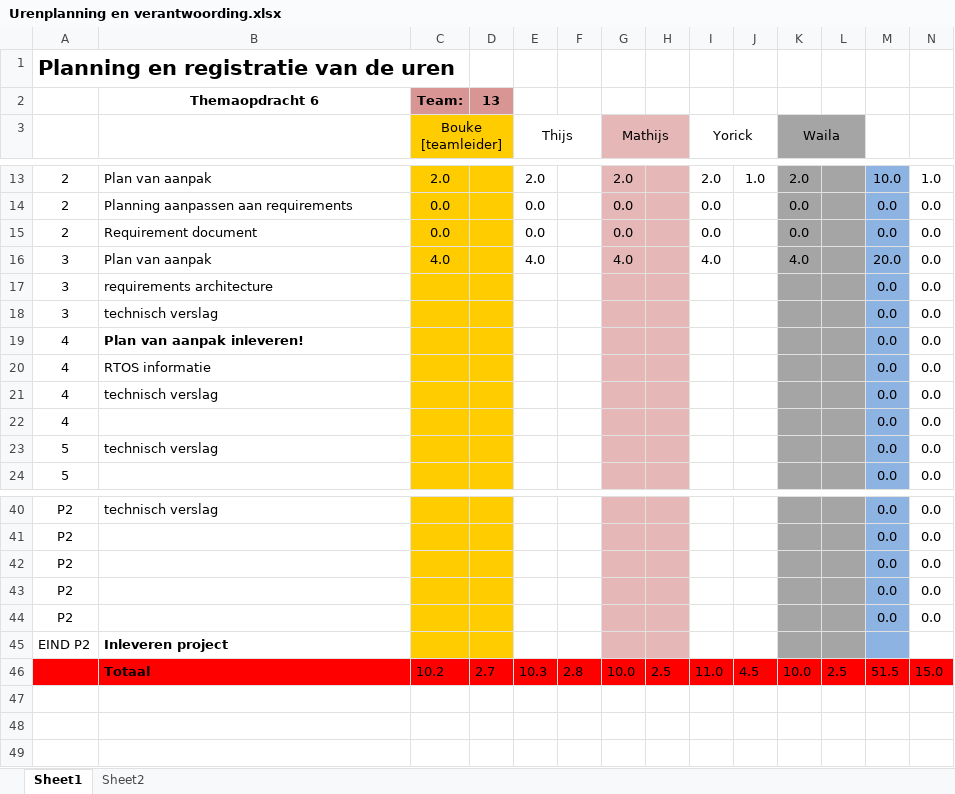
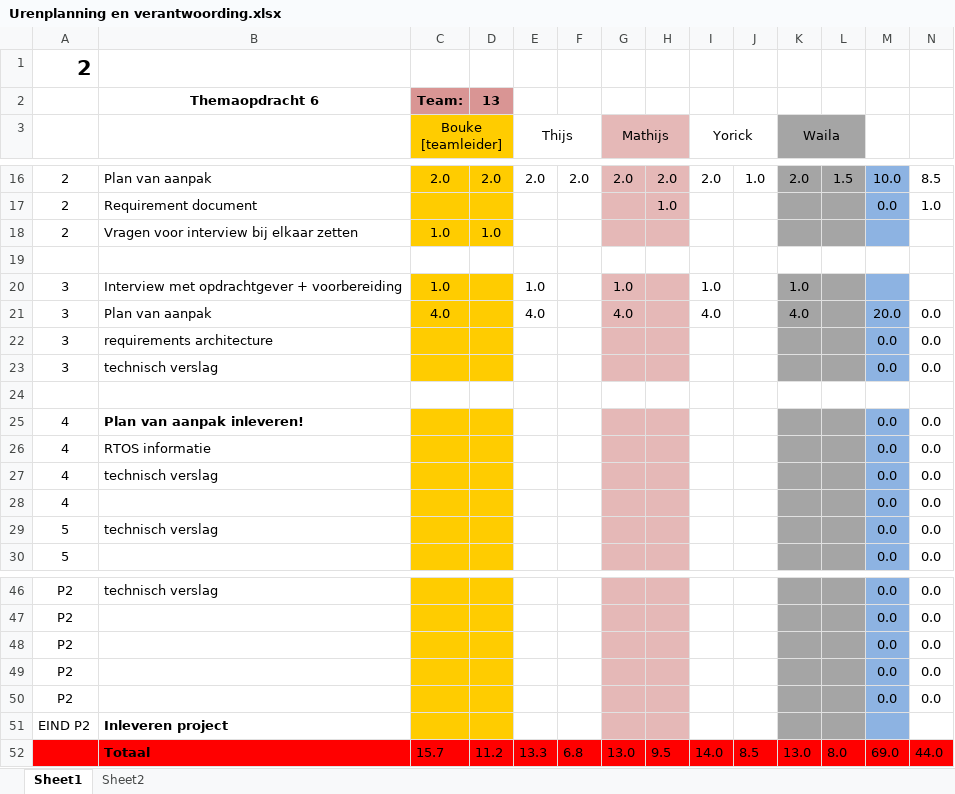
Before and after one commit to boukestam/Robijn, an Excel workbook: docs/Planning en Urenverantwoording/Urenplanning en verantwoording.xlsx, sheet Sheet1, drawn as a sheet; only a part is shown, gaps mark what is left out; values as stored, in another font and other column widths than the file's, no borders; charts and pictures and conditional formats not drawn; removed rows and columns are numbered as before the commit, all else as after; the diff covers the shown part only; the diff names each change by its address in the sheet, - before the commit and + after, or states it on an @@ line.

Commit message:
Documentatie en planning toegevoegd

```diff
--- a/docs/Planning en Urenverantwoording/Urenplanning en verantwoording.xlsx (sheet Sheet1)
+++ b/docs/Planning en Urenverantwoording/Urenplanning en verantwoording.xlsx (sheet Sheet1)
-A1: Planning en registratie van de uren
+A1: 2
-D16: (empty)
+D16: 2.0
-F16: (empty)
+F16: 2.0
-H16: (empty)
+H16: 2.0
-L16: (empty)
+L16: 1.5
-N16: 1.0
+N16: 8.5
-row 14: 2 | Planning aanpassen aan requirements | 0.0 |  | 0.0 |  | 0.0 |  | 0.0 |  | 0.0 |  | 0.0 | 0.0
+row 17: 2 | Requirement document |  |  |  |  |  | 1.0 |  |  |  |  | 0.0 | 1.0
+row 18: 2 | Vragen voor interview bij elkaar zetten | 1.0 | 1.0
-row 19: 2 | Requirement document | 0.0 |  | 0.0 |  | 0.0 |  | 0.0 |  | 0.0 |  | 0.0 | 0.0
+row 19: (empty)
-C19:D19 fill: #FFCC00
+C19:D19 fill: none
-G19:H19 fill: #E5B8B7
+G19:H19 fill: none
-K19:L19 fill: #A5A5A5
+K19:L19 fill: none
-M19 fill: #8DB3E2
+M19 fill: none
+row 20: 3 | Interview met opdrachtgever + voorbereiding | 1.0 |  | 1.0 |  | 1.0 |  | 1.0 |  | 1.0
+row 24: (empty)
-row 46:  | Totaal | 10.2 | 2.7 | 10.3 | 2.8 | 10.0 | 2.5 | 11.0 | 4.5 | 10.0 | 2.5 | 51.5 | 15.0
+row 52:  | Totaal | 15.7 | 11.2 | 13.3 | 6.8 | 13.0 | 9.5 | 14.0 | 8.5 | 13.0 | 8.0 | 69.0 | 44.0
```
Also changed, not shown: 4 added rows, 1 removed row, 29 edited cells and cell formats elsewhere in this sheet, formulas that keep their value, 13 other files.
